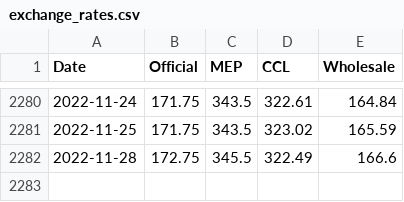
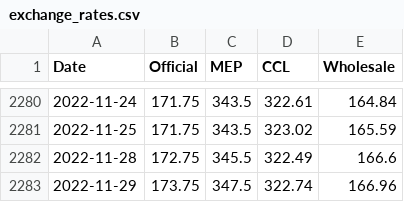
Before and after one commit to luciana-manuali/exchange-rate-report-gdp, a CSV file: exchange_rates.csv, drawn as a sheet; only a part is shown, gaps mark what is left out; the diff names each change by its address in the sheet, - before the commit and + after, or states it on an @@ line.

Commit message:
new

```diff
--- a/exchange_rates.csv
+++ b/exchange_rates.csv
+row 2283: 2022-11-29 | 173.75 | 347.5 | 322.74 | 166.96
```
